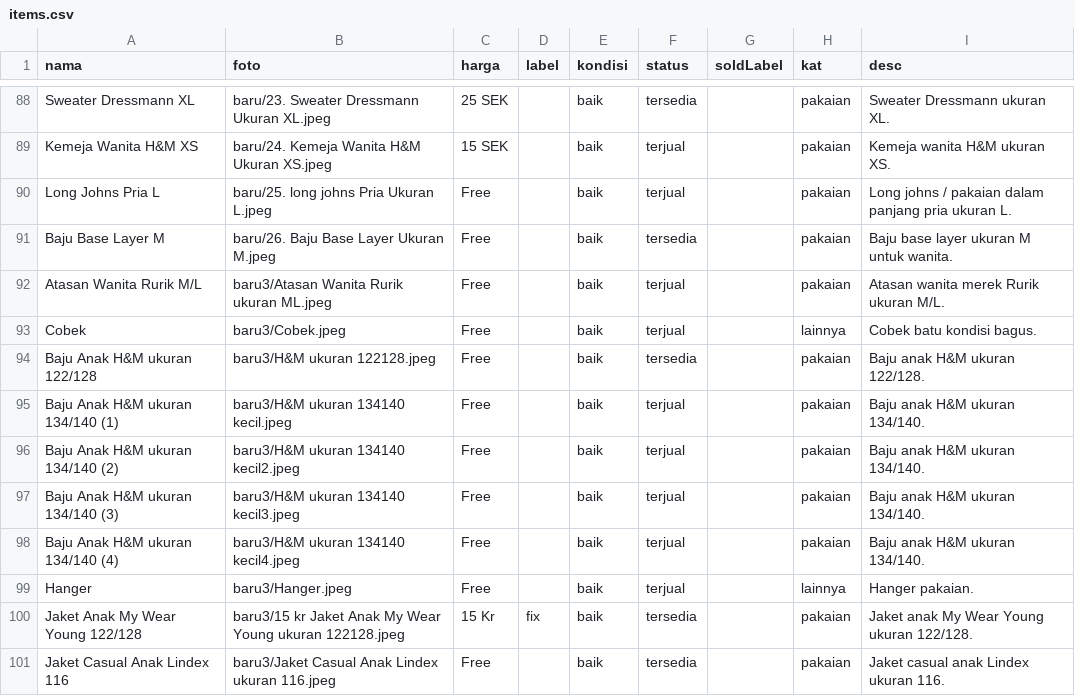
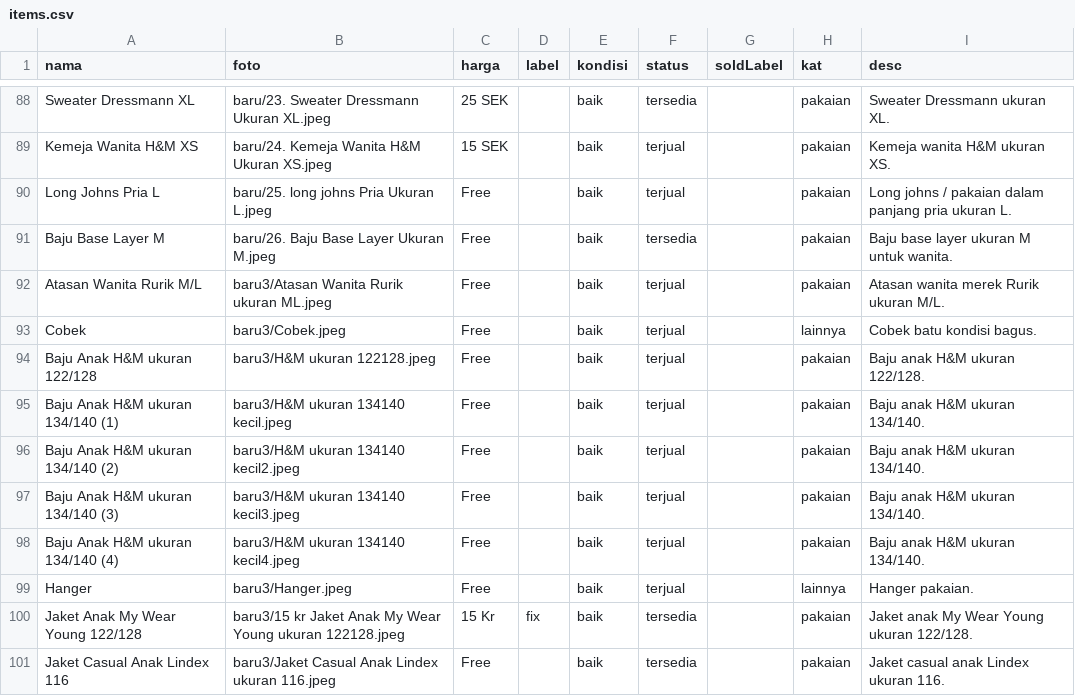
Before and after one commit to acprakthse/store, a CSV file: items.csv, drawn as a sheet; only a part is shown, gaps mark what is left out.

```diff
--- a/items.csv
+++ b/items.csv
@@ -93,3 +93,3 @@ Atasan Wanita Rurik M/L,baru3/Atasan Wanita Rurik ukuran ML.jpeg,Free,,baik,terj
 Cobek,baru3/Cobek.jpeg,Free,,baik,terjual,,lainnya,Cobek batu kondisi bagus.
-Baju Anak H&M ukuran 122/128,baru3/H&M ukuran 122128.jpeg,Free,,baik,tersedia,,pakaian,Baju anak H&M ukuran 122/128.
+Baju Anak H&M ukuran 122/128,baru3/H&M ukuran 122128.jpeg,Free,,baik,terjual,,pakaian,Baju anak H&M ukuran 122/128.
 Baju Anak H&M ukuran 134/140 (1),baru3/H&M ukuran 134140 kecil.jpeg,Free,,baik,terjual,,pakaian,Baju anak H&M ukuran 134/140.
```
